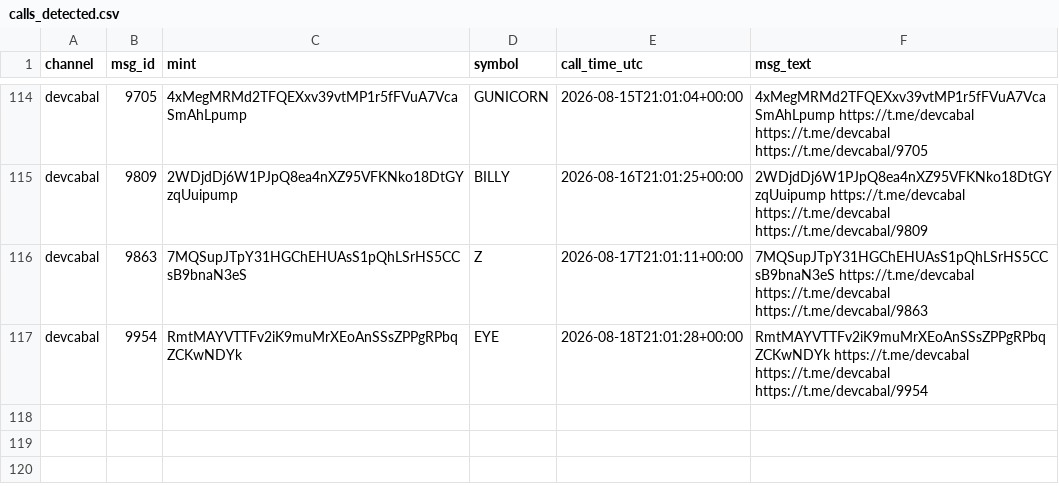
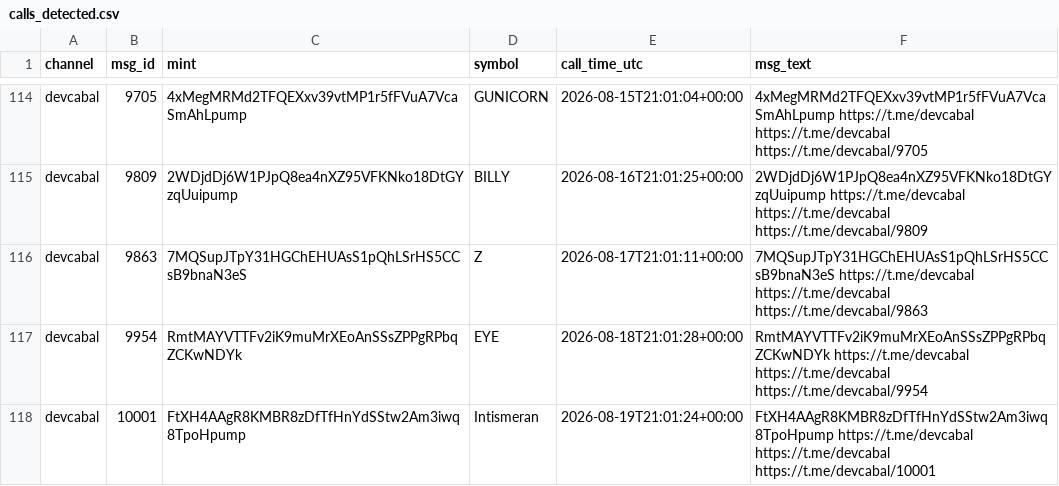
Before and after one commit to nikolan17/pumpfun-call-analyzer, a CSV file: calls_detected.csv, drawn as a sheet; only a part is shown, gaps mark what is left out; the diff names each change by its address in the sheet, - before the commit and + after, or states it on an @@ line.

```diff
--- a/calls_detected.csv
+++ b/calls_detected.csv
+row 118: devcabal | 10001 | FtXH4AAgR8KMBR8zDfTfHnYdSStw2Am3iwq8TpoHpump | Intismeran | 2026-08-19T21:01:24+00:00 | FtXH4AAgR8KMBR8zDfTfHnYdSStw2Am3iwq8TpoHpump https://t.me/devcabal https://t.me/devcabal https://t.me/devcabal/10001
```
Also changed, not shown: calls_analysis.csv, 1 other file.
